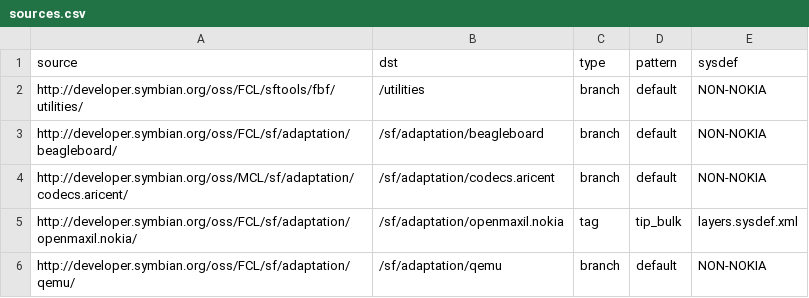
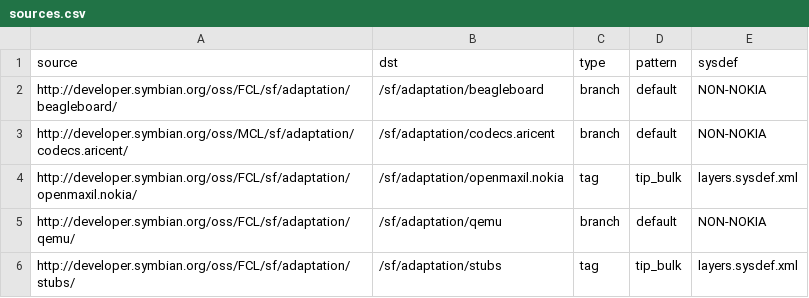
Before and after one commit to SymbianSource/oss.FCL.sftools.fbf.projects.platforms, a CSV file: symbian4/single/sources.csv, drawn as a sheet; only a part is shown; the shorter side is filled out with more unchanged rows.

Commit message:
Removed utilities repo from sources as not needed

```diff
--- a/symbian4/single/sources.csv
+++ b/symbian4/single/sources.csv
@@ -1,3 +1,2 @@
 source,dst,type,pattern,sysdef
-http://developer.symbian.org/oss/FCL/sftools/fbf/utilities/,/utilities,branch,default,NON-NOKIA
 http://developer.symbian.org/oss/FCL/sf/adaptation/beagleboard/,/sf/adaptation/beagleboard,branch,default,NON-NOKIA
```
